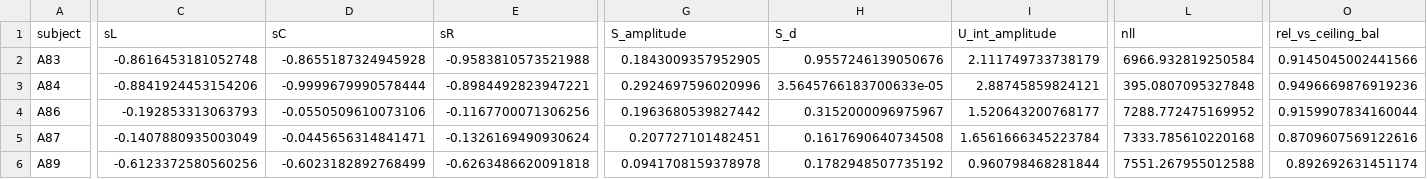
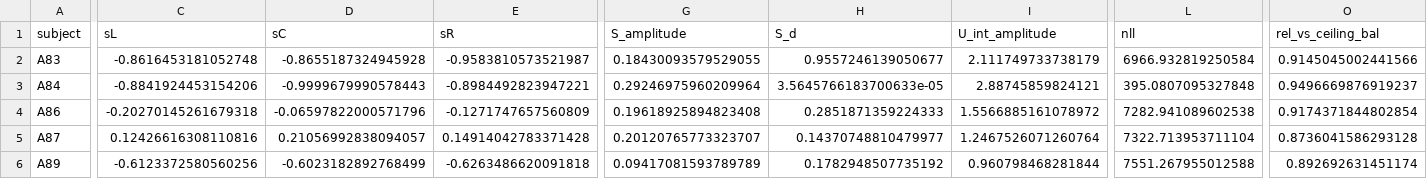
Before and after one commit to javirm3/TFG, a CSV file: simulations/params/params_best_models.csv, drawn as a sheet; only a part is shown, gaps mark what is left out; the diff covers the shown part only; the diff names each change by its address in the sheet, - before the commit and + after, or states it on an @@ line.

```diff
--- a/simulations/params/params_best_models.csv
+++ b/simulations/params/params_best_models.csv
-E2 (sR): -0.9583810573521988
+E2 (sR): -0.9583810573521987
-G2 (S_amplitude): 0.1843009357952905
+G2 (S_amplitude): 0.18430093579529055
-H2 (S_d): 0.9557246139050676
+H2 (S_d): 0.9557246139050677
-D3 (sC): -0.9999679990578444
+D3 (sC): -0.9999679990578443
-G3 (S_amplitude): 0.2924697596020996
+G3 (S_amplitude): 0.29246975960209964
-O3 (rel_vs_ceiling_bal): 0.9496669876919236
+O3 (rel_vs_ceiling_bal): 0.9496669876919237
-C4 (sL): -0.192853313063793
+C4 (sL): -0.20270145261679318
-D4 (sC): -0.0550509610073106
+D4 (sC): -0.06597822000571796
-E4 (sR): -0.1167700071306256
+E4 (sR): -0.1271747657560809
-G4 (S_amplitude): 0.1963680539827442
+G4 (S_amplitude): 0.19618925894823408
-H4 (S_d): 0.3152000096975967
+H4 (S_d): 0.2851871359224333
-I4 (U_int_amplitude): 1.520643200768177
+I4 (U_int_amplitude): 1.5566885161078972
-L4 (nll): 7288.772475169952
+L4 (nll): 7282.941089602538
-O4 (rel_vs_ceiling_bal): 0.9159907834160044
+O4 (rel_vs_ceiling_bal): 0.9174371844802854
-C5 (sL): -0.1407880935003049
+C5 (sL): 0.12426616308110816
-D5 (sC): -0.0445656314841471
+D5 (sC): 0.21056992838094057
-E5 (sR): -0.1326169490930624
+E5 (sR): 0.14914042783371428
-G5 (S_amplitude): 0.207727101482451
+G5 (S_amplitude): 0.20120765773323707
-H5 (S_d): 0.1617690640734508
+H5 (S_d): 0.14370748810479977
-I5 (U_int_amplitude): 1.6561666345223784
+I5 (U_int_amplitude): 1.2467526071260764
-L5 (nll): 7333.785610220168
+L5 (nll): 7322.713953711104
-O5 (rel_vs_ceiling_bal): 0.8709607569122616
+O5 (rel_vs_ceiling_bal): 0.8736041586293128
-G6 (S_amplitude): 0.0941708159378978
+G6 (S_amplitude): 0.09417081593789789
```
Also changed, not shown: 23 edited cells elsewhere in this file, 3 other files.
